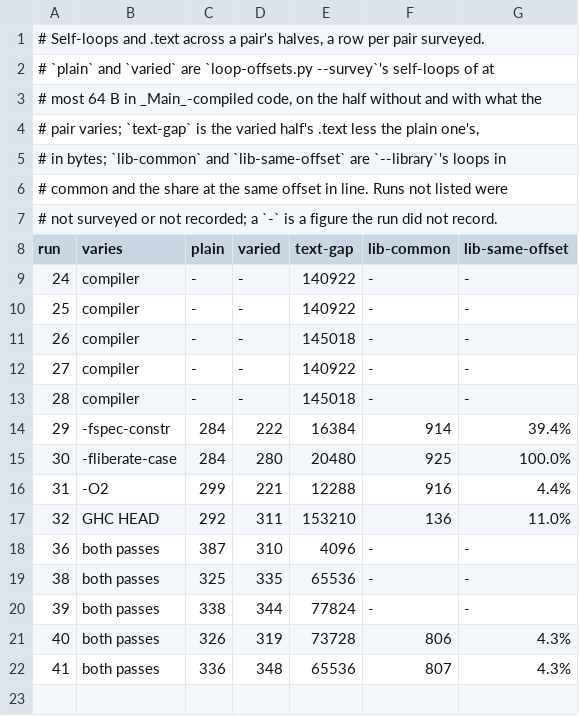
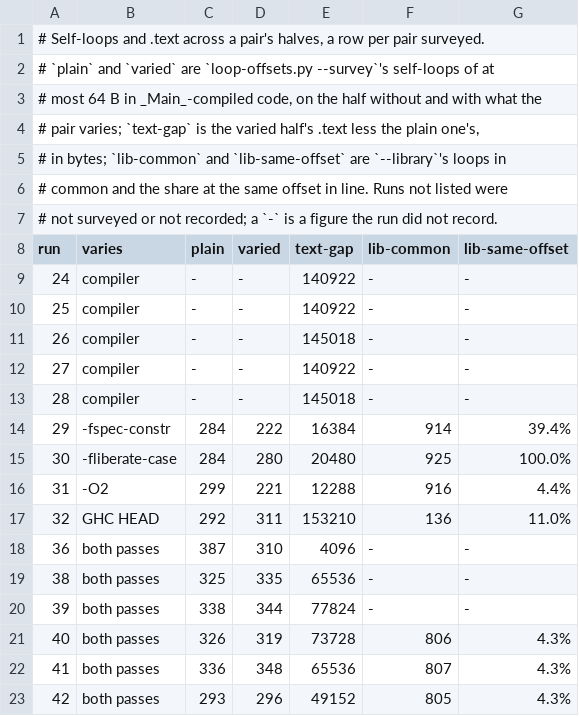
Before and after one commit to Mikolaj/orthotope, a TSV file: micro-regime3/series/selfloops.tsv, drawn as a sheet; the diff names each change by its address in the sheet, - before the commit and + after, or states it on an @@ line.

```diff
--- a/micro-regime3/series/selfloops.tsv
+++ b/micro-regime3/series/selfloops.tsv
+row 23: 42 | both passes | 293 | 296 | 49152 | 805 | 4.3%
```
Also changed, not shown: micro-regime3/series/floor.tsv, micro-regime3/series/regime.tsv, 3 other files.
